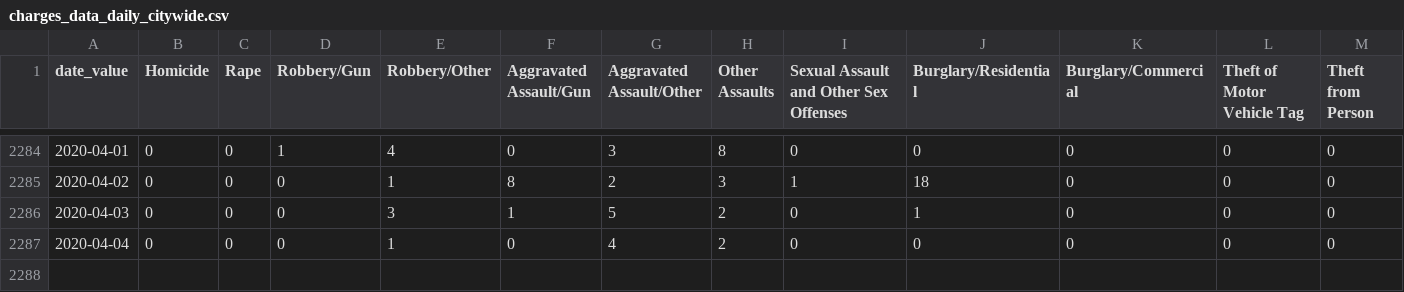
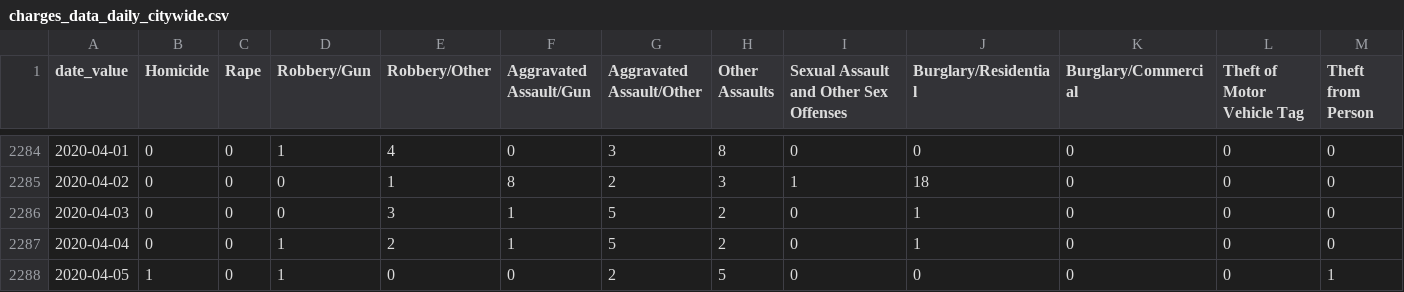
Before and after one commit to PhillyDistrictAttorneysOffice/phillydao-public-data, a CSV file: docs/data/charges_data_daily_citywide.csv, drawn as a sheet; only a part is shown, gaps mark what is left out; rows hold the shown columns only; the diff names each change by its address in the sheet, - before the commit and + after, or states it on an @@ line.

```diff
--- a/docs/data/charges_data_daily_citywide.csv
+++ b/docs/data/charges_data_daily_citywide.csv
-D2287 (Robbery/Gun): 0
+D2287 (Robbery/Gun): 1
-E2287 (Robbery/Other): 1
+E2287 (Robbery/Other): 2
-F2287 (Aggravated Assault/Gun): 0
+F2287 (Aggravated Assault/Gun): 1
-G2287 (Aggravated Assault/Other): 4
+G2287 (Aggravated Assault/Other): 5
-J2287 (Burglary/Residential): 0
+J2287 (Burglary/Residential): 1
+row 2288: 2020-04-05 | 1 | 0 | 1 | 0 | 0 | 2 | 5 | 0 | 0 | 0 | 0 | 1
```
Also changed, not shown: docs/data/arrest_data_daily_citywide.csv, 28 other files.
